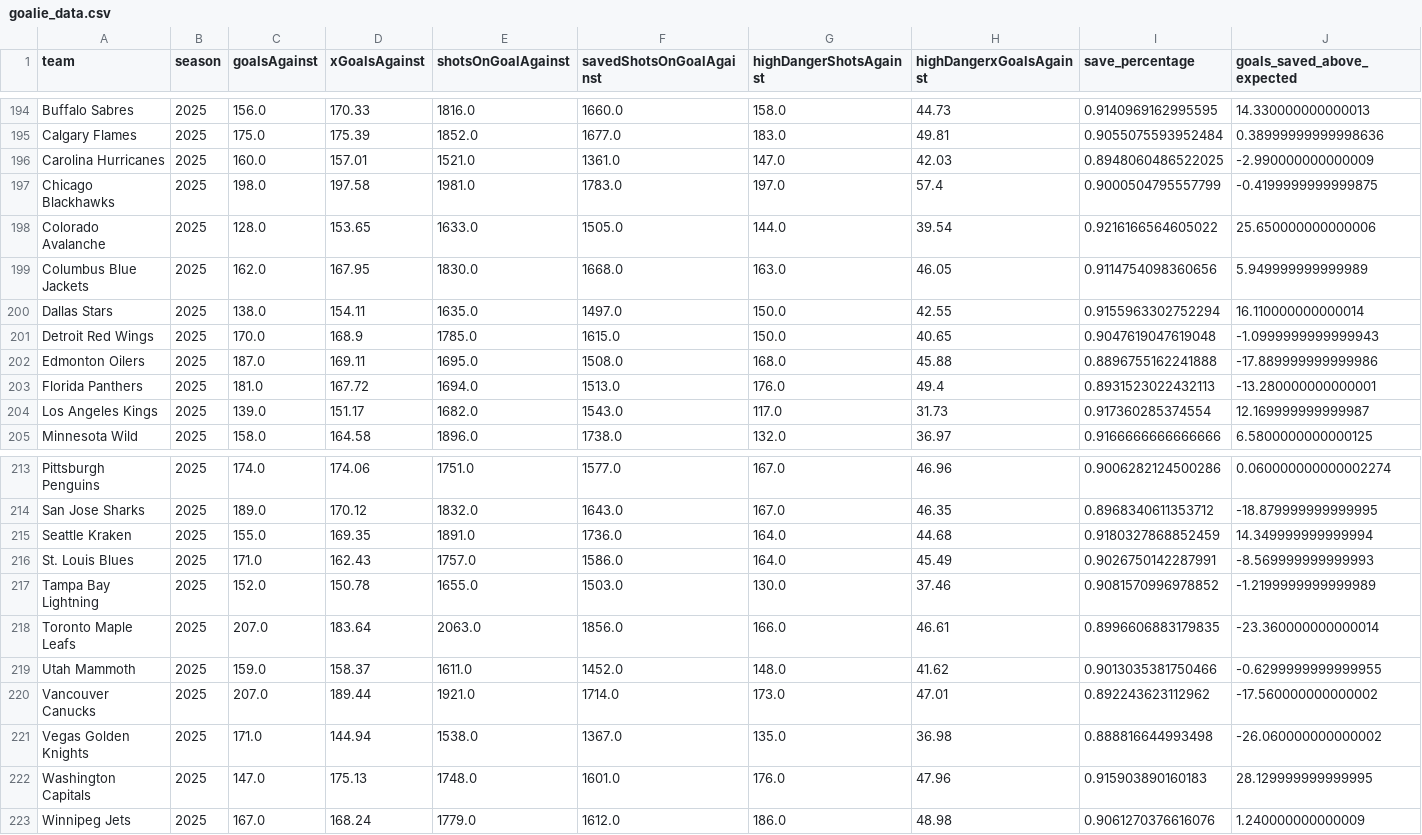
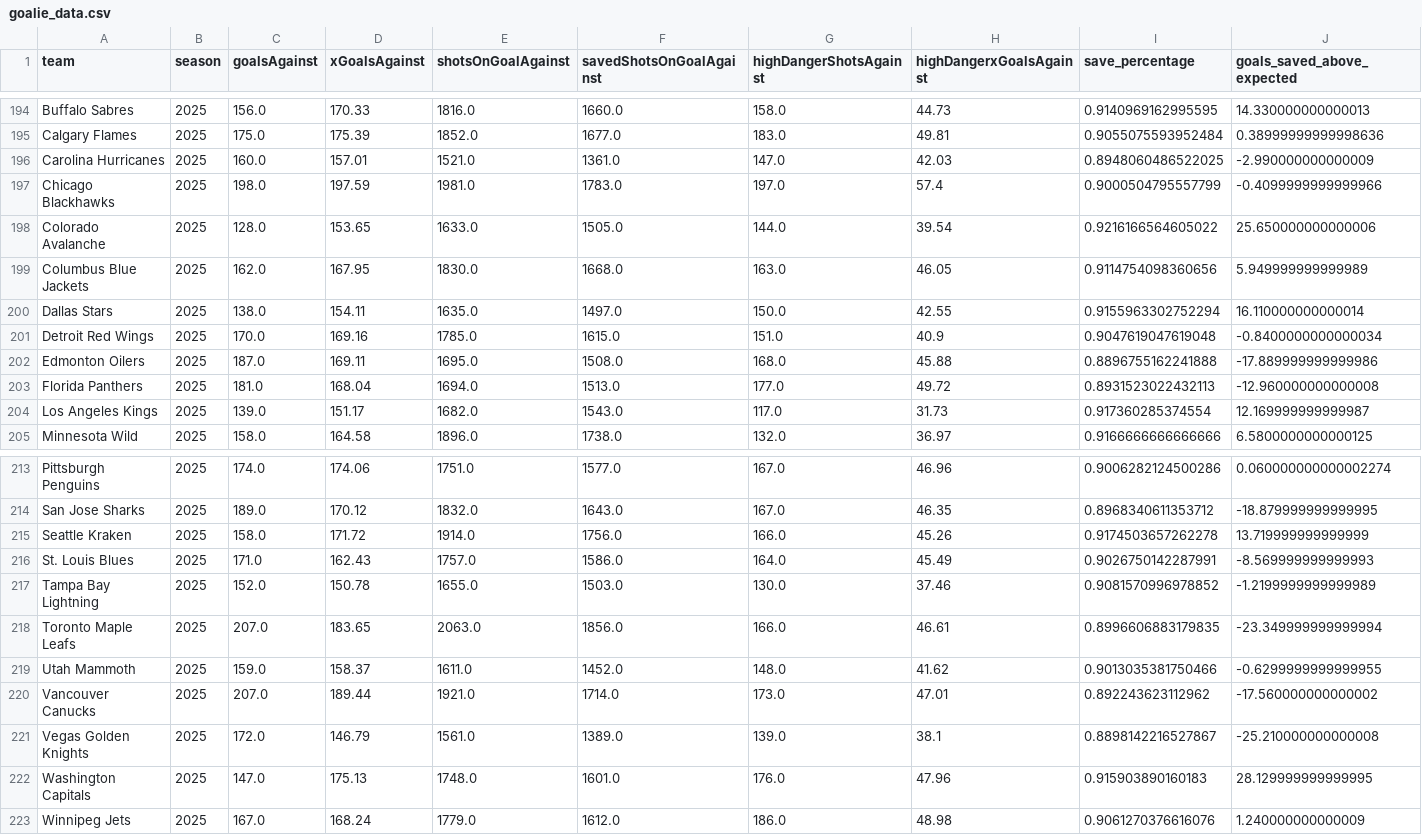
Before and after one commit to Jburn042/sens_analytics, a CSV file: data/goalie_data.csv, drawn as a sheet; only a part is shown, gaps mark what is left out.

```diff
--- a/data/goalie_data.csv
+++ b/data/goalie_data.csv
@@ -196,3 +196,3 @@ Calgary Flames,2025,175.0,175.39,1852.0,1677.0,183.0,49.81,0.9055075593952484,0.
 Carolina Hurricanes,2025,160.0,157.01,1521.0,1361.0,147.0,42.03,0.8948060486522025,-2.990000000000009
-Chicago Blackhawks,2025,198.0,197.58,1981.0,1783.0,197.0,57.4,0.9000504795557799,-0.4199999999999875
+Chicago Blackhawks,2025,198.0,197.59,1981.0,1783.0,197.0,57.4,0.9000504795557799,-0.4099999999999966
 Colorado Avalanche,2025,128.0,153.65,1633.0,1505.0,144.0,39.54,0.9216166564605022,25.650000000000006
@@ -200,5 +200,5 @@ Columbus Blue Jackets,2025,162.0,167.95,1830.0,1668.0,163.0,46.05,0.911475409836
 Dallas Stars,2025,138.0,154.11,1635.0,1497.0,150.0,42.55,0.9155963302752294,16.110000000000014
-Detroit Red Wings,2025,170.0,168.9,1785.0,1615.0,150.0,40.65,0.9047619047619048,-1.0999999999999943
+Detroit Red Wings,2025,170.0,169.16,1785.0,1615.0,151.0,40.9,0.9047619047619048,-0.8400000000000034
 Edmonton Oilers,2025,187.0,169.11,1695.0,1508.0,168.0,45.88,0.8896755162241888,-17.889999999999986
-Florida Panthers,2025,181.0,167.72,1694.0,1513.0,176.0,49.4,0.8931523022432113,-13.280000000000001
+Florida Panthers,2025,181.0,168.04,1694.0,1513.0,177.0,49.72,0.8931523022432113,-12.960000000000008
 Los Angeles Kings,2025,139.0,151.17,1682.0,1543.0,117.0,31.73,0.917360285374554,12.169999999999987
@@ -214,9 +214,9 @@ Pittsburgh Penguins,2025,174.0,174.06,1751.0,1577.0,167.0,46.96,0.90062821245002
 San Jose Sharks,2025,189.0,170.12,1832.0,1643.0,167.0,46.35,0.8968340611353712,-18.879999999999995
-Seattle Kraken,2025,155.0,169.35,1891.0,1736.0,164.0,44.68,0.9180327868852459,14.349999999999994
+Seattle Kraken,2025,158.0,171.72,1914.0,1756.0,166.0,45.26,0.9174503657262278,13.719999999999999
 St. Louis Blues,2025,171.0,162.43,1757.0,1586.0,164.0,45.49,0.9026750142287991,-8.569999999999993
 Tampa Bay Lightning,2025,152.0,150.78,1655.0,1503.0,130.0,37.46,0.9081570996978852,-1.2199999999999989
-Toronto Maple Leafs,2025,207.0,183.64,2063.0,1856.0,166.0,46.61,0.8996606883179835,-23.360000000000014
+Toronto Maple Leafs,2025,207.0,183.65,2063.0,1856.0,166.0,46.61,0.8996606883179835,-23.349999999999994
 Utah Mammoth,2025,159.0,158.37,1611.0,1452.0,148.0,41.62,0.9013035381750466,-0.6299999999999955
 Vancouver Canucks,2025,207.0,189.44,1921.0,1714.0,173.0,47.01,0.892243623112962,-17.560000000000002
-Vegas Golden Knights,2025,171.0,144.94,1538.0,1367.0,135.0,36.98,0.888816644993498,-26.060000000000002
+Vegas Golden Knights,2025,172.0,146.79,1561.0,1389.0,139.0,38.1,0.8898142216527867,-25.210000000000008
 Washington Capitals,2025,147.0,175.13,1748.0,1601.0,176.0,47.96,0.915903890160183,28.129999999999995
```
Also changed, not shown: data/team_season_metrics.csv, 3 other files.
